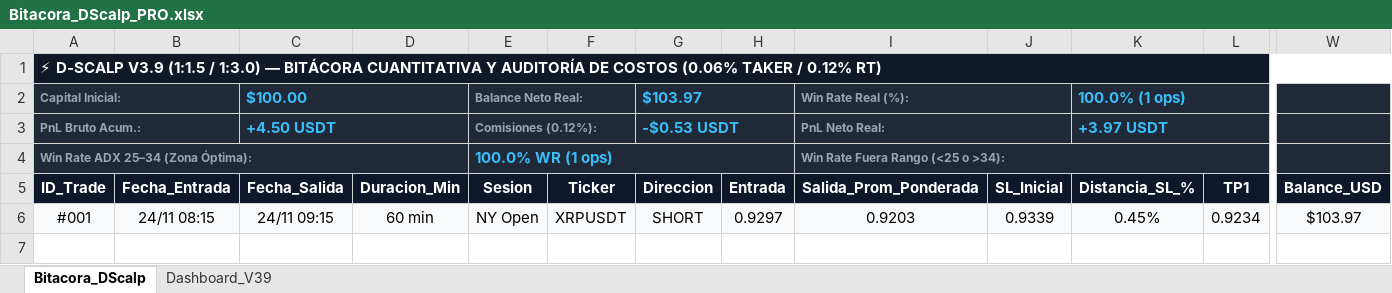
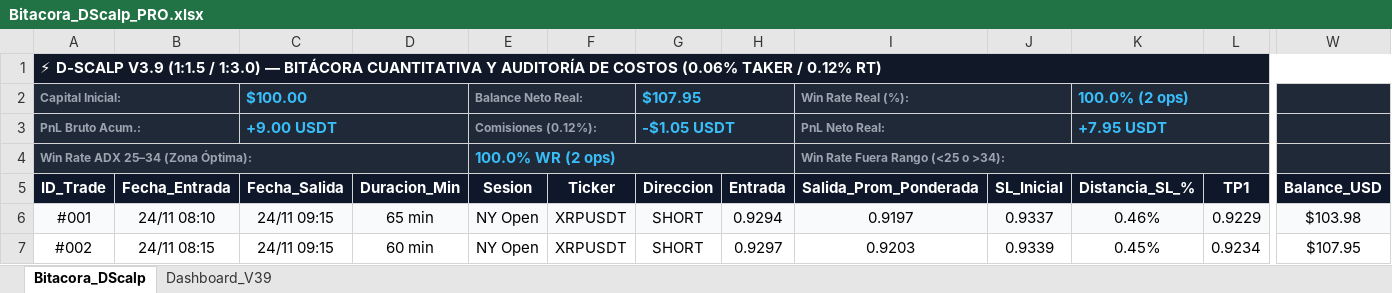
Before and after one commit to thedark029/dscalp-bot, an Excel workbook: Bitacora_DScalp_PRO.xlsx, sheet Bitacora_DScalp, drawn as a sheet; only a part is shown, gaps mark what is left out; values as stored, in another font and other column widths than the file's, no borders; addresses are those after the commit; rows hold the shown columns only; the diff covers the shown part only; the diff names each change by its address in the sheet, - before the commit and + after, or states it on an @@ line.

```diff
--- a/Bitacora_DScalp_PRO.xlsx (sheet Bitacora_DScalp)
+++ b/Bitacora_DScalp_PRO.xlsx (sheet Bitacora_DScalp)
-G2 (Direccion): $103.97
+G2 (Direccion): $107.95
-K2 (Distancia_SL_%): 100.0% (1 ops)
+K2 (Distancia_SL_%): 100.0% (2 ops)
-C3 (Fecha_Salida): +4.50 USDT
+C3 (Fecha_Salida): +9.00 USDT
-G3 (Direccion): -$0.53 USDT
+G3 (Direccion): -$1.05 USDT
-K3 (Distancia_SL_%): +3.97 USDT
+K3 (Distancia_SL_%): +7.95 USDT
-E4 (Sesion): 100.0% WR (1 ops)
+E4 (Sesion): 100.0% WR (2 ops)
+row 6: #001 | 24/11 08:10 | 24/11 09:15 | 65 min | NY Open | XRPUSDT | SHORT | 0.9294 | 0.9197 | 0.9337 | 0.46% | 0.9229 | $103.98
-A7 (ID_Trade): #001
+A7 (ID_Trade): #002
-A7:L7 fill: #F8FAFC
+A7:L7 fill: none
-W7 (Balance_USD): $103.97
+W7 (Balance_USD): $107.95
-W7 fill: #F8FAFC
+W7 fill: none
```
Also changed, not shown: cell formats elsewhere in this sheet, sheet Dashboard_V39, charts or pictures, 1 other file.
